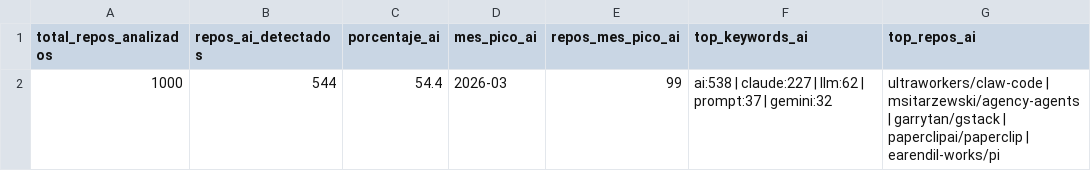
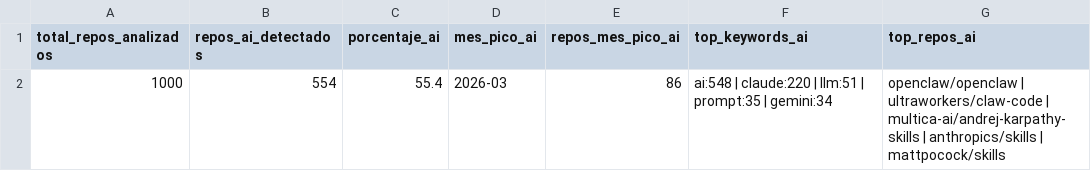
Before and after one commit to Sam-24-dev/Technology-trend-analysis-platform, a CSV file: datos/github_ai_repos_insights.csv, drawn as a sheet.

```diff
--- a/datos/github_ai_repos_insights.csv
+++ b/datos/github_ai_repos_insights.csv
@@ -1,2 +1,2 @@
 total_repos_analizados,repos_ai_detectados,porcentaje_ai,mes_pico_ai,repos_mes_pico_ai,top_keywords_ai,top_repos_ai
-1000,544,54.4,2026-03,99,ai:538 | claude:227 | llm:62 | prompt:37 | gemini:32,ultraworkers/claw-code | msitarzewski/agency-agents | garrytan/gstack | paperclipai/paperclip | earendil-works/pi
+1000,554,55.4,2026-03,86,ai:548 | claude:220 | llm:51 | prompt:35 | gemini:34,openclaw/openclaw | ultraworkers/claw-code | multica-ai/andrej-karpathy-skills | anthropics/skills | mattpocock/skills
```
Also changed, not shown: datos/github_commits_frameworks_monthly.csv, datos/github_correlacion.csv, 34 other files.
